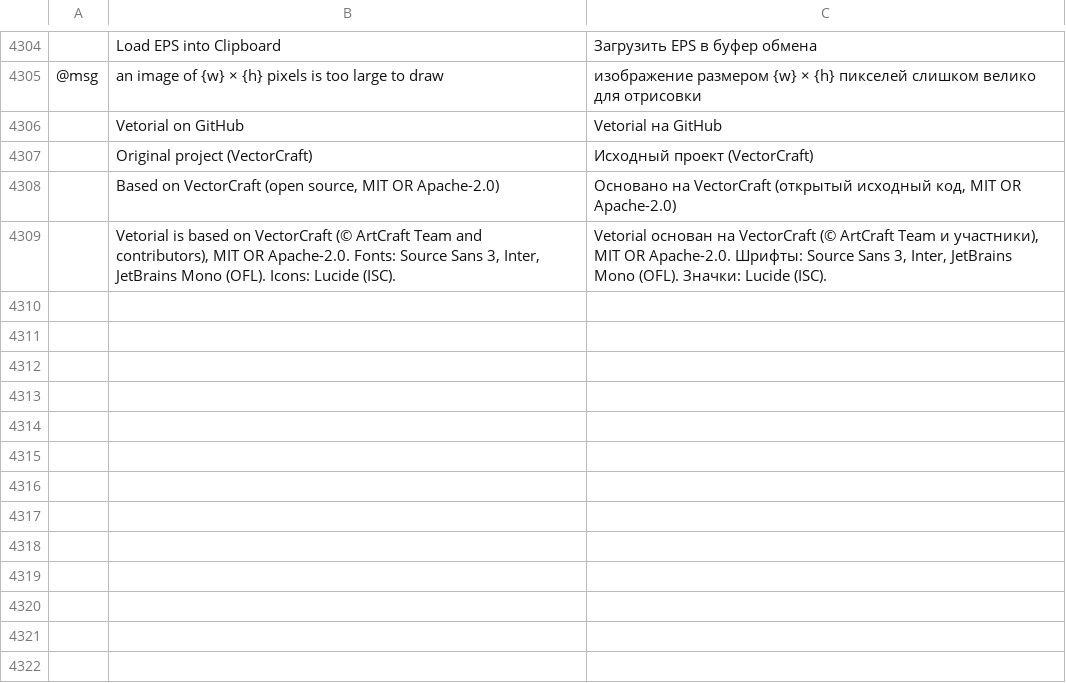
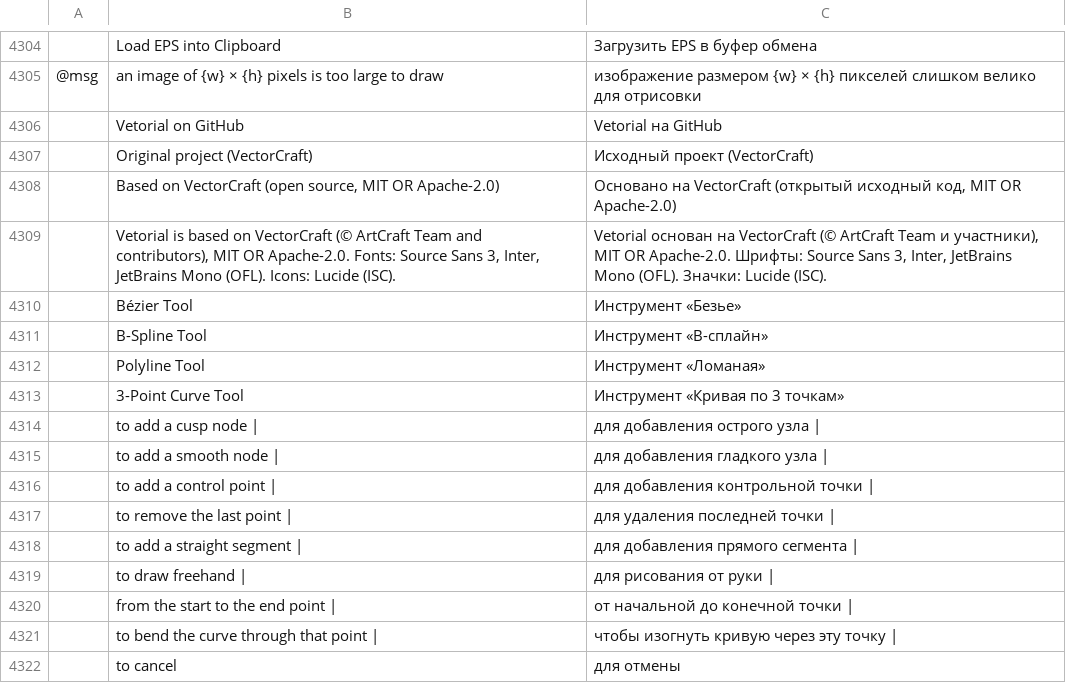
Before and after one commit to alefe7z/vetorial-pro, a TSV file: crates/ui-egui/src/i18n/ru.tsv, drawn as a sheet; only a part is shown, gaps mark what is left out; the diff names each change by its address in the sheet, - before the commit and + after, or states it on an @@ line.

```diff
--- a/crates/ui-egui/src/i18n/ru.tsv
+++ b/crates/ui-egui/src/i18n/ru.tsv
+row 4310:  | Bézier Tool | Инструмент «Безье»
+row 4311:  | B-Spline Tool | Инструмент «B-сплайн»
+row 4312:  | Polyline Tool | Инструмент «Ломаная»
+row 4313:  | 3-Point Curve Tool | Инструмент «Кривая по 3 точкам»
+row 4314:  | to add a cusp node | | для добавления острого узла
+row 4315:  | to add a smooth node | | для добавления гладкого узла
+row 4316:  | to add a control point | | для добавления контрольной точки
+row 4317:  | to remove the last point | | для удаления последней точки
+row 4318:  | to add a straight segment | | для добавления прямого сегмента
+row 4319:  | to draw freehand | | для рисования от руки
+row 4320:  | from the start to the end point | | от начальной до конечной точки
+row 4321:  | to bend the curve through that point | | чтобы изогнуть кривую через эту точку
+row 4322:  | to cancel | для отмены
```
Also changed, not shown: crates/ui-egui/src/i18n/es.tsv, crates/ui-egui/src/i18n/it.tsv, 27 other files.
